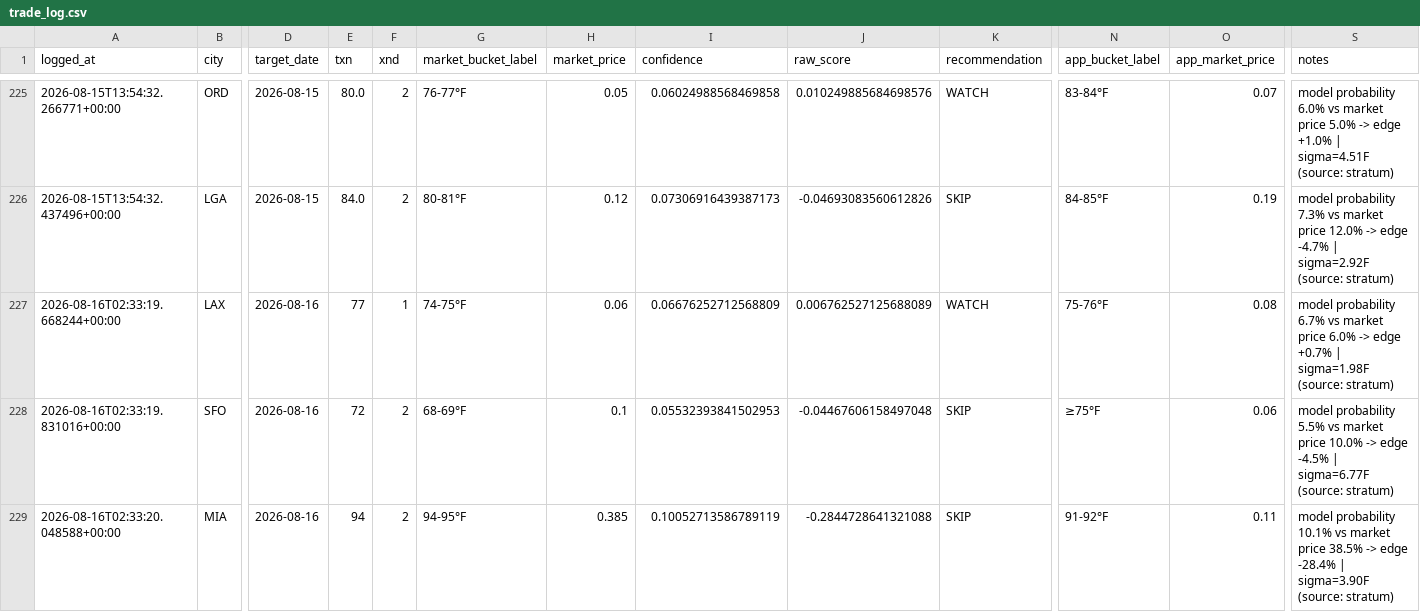
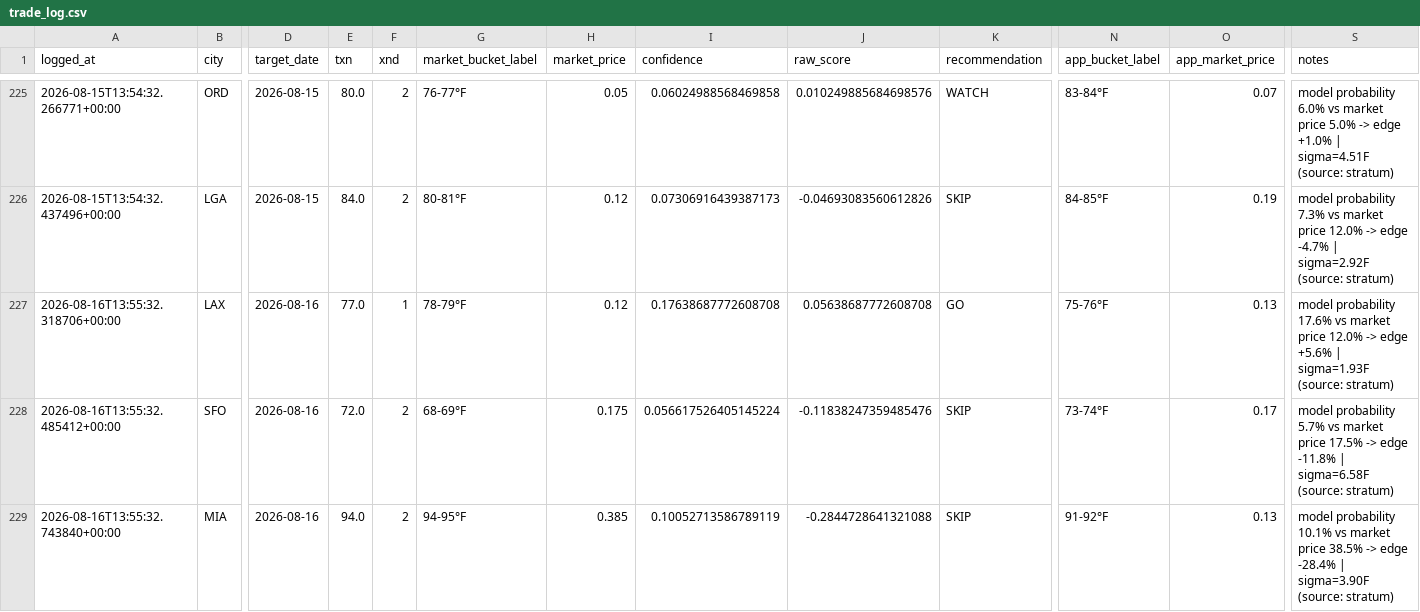
Before and after one commit to sso233x/weather-bot, a CSV file: trade_log.csv, drawn as a sheet; only a part is shown, gaps mark what is left out; removed rows and columns are numbered as before the commit, all else as after; rows hold the shown columns only; the diff covers the shown part only; the diff names each change by its address in the sheet, - before the commit and + after, or states it on an @@ line.

```diff
--- a/trade_log.csv
+++ b/trade_log.csv
-row 227: 2026-08-16T02:33:19.668244+00:00 | LAX | 2026-08-16 | 77 | 1 | 74-75°F | 0.06 | 0.06676252712568809 | 0.006762527125688089 | WATCH | 75-76°F | 0.08 | model probability 6.7% vs market price 6.0% -> edge +0.7% | sigma=1.98F (source: stratum)
+row 227: 2026-08-16T13:55:32.318706+00:00 | LAX | 2026-08-16 | 77.0 | 1 | 78-79°F | 0.12 | 0.17638687772608708 | 0.05638687772608708 | GO | 75-76°F | 0.13 | model probability 17.6% vs market price 12.0% -> edge +5.6% | sigma=1.93F (source: stratum)
-A228 (logged_at): 2026-08-16T02:33:19.831016+00:00
+A228 (logged_at): 2026-08-16T13:55:32.485412+00:00
-E228 (txn): 72
+E228 (txn): 72.0
-H228 (market_price): 0.1
+H228 (market_price): 0.175
-I228 (confidence): 0.05532393841502953
+I228 (confidence): 0.056617526405145224
-J228 (raw_score): -0.04467606158497048
+J228 (raw_score): -0.11838247359485476
-N228 (app_bucket_label): ≥75°F
+N228 (app_bucket_label): 73-74°F
-O228 (app_market_price): 0.06
+O228 (app_market_price): 0.17
-S228 (notes): model probability 5.5% vs market price 10.0% -> edge -4.5% | sigma=6.77F (source: stratum)
+S228 (notes): model probability 5.7% vs market price 17.5% -> edge -11.8% | sigma=6.58F (source: stratum)
-A229 (logged_at): 2026-08-16T02:33:20.048588+00:00
+A229 (logged_at): 2026-08-16T13:55:32.743840+00:00
-E229 (txn): 94
+E229 (txn): 94.0
-O229 (app_market_price): 0.11
+O229 (app_market_price): 0.13
```
Also changed, not shown: 1 added row, 1 removed row and 7 edited cells elsewhere in this file.
